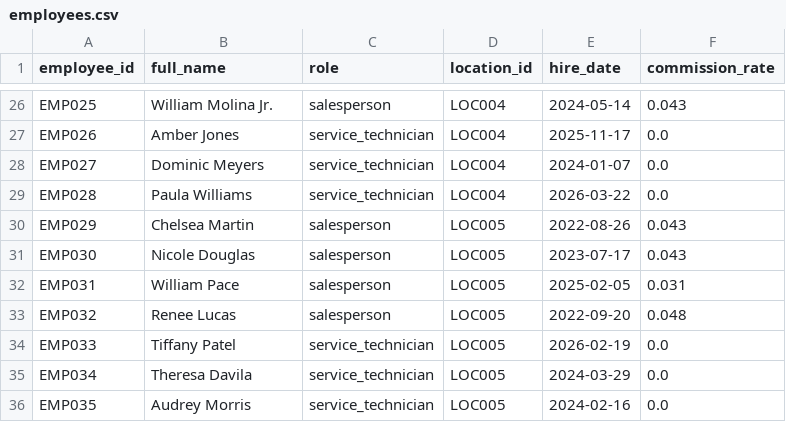
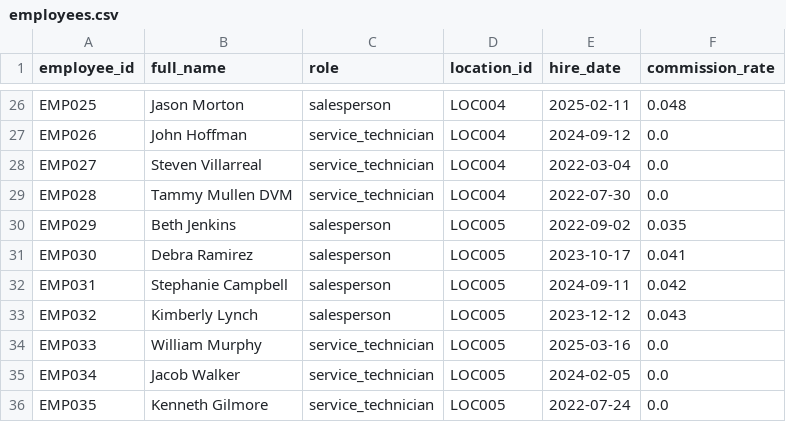
Before and after one commit to kpk111298/kommineni-automotive-pipeline, a CSV file: data/raw/employees.csv, drawn as a sheet; only a part is shown, gaps mark what is left out; the diff covers the shown part only; the diff names each change by its address in the sheet, - before the commit and + after, or states it on an @@ line.

```diff
--- a/data/raw/employees.csv
+++ b/data/raw/employees.csv
-B26 (full_name): William Molina Jr.
+B26 (full_name): Jason Morton
-E26 (hire_date): 2024-05-14
+E26 (hire_date): 2025-02-11
-F26 (commission_rate): 0.043
+F26 (commission_rate): 0.048
-B27 (full_name): Amber Jones
+B27 (full_name): John Hoffman
-E27 (hire_date): 2025-11-17
+E27 (hire_date): 2024-09-12
-B28 (full_name): Dominic Meyers
+B28 (full_name): Steven Villarreal
-E28 (hire_date): 2024-01-07
+E28 (hire_date): 2022-03-04
-B29 (full_name): Paula Williams
+B29 (full_name): Tammy Mullen DVM
-E29 (hire_date): 2026-03-22
+E29 (hire_date): 2022-07-30
-B30 (full_name): Chelsea Martin
+B30 (full_name): Beth Jenkins
-E30 (hire_date): 2022-08-26
+E30 (hire_date): 2022-09-02
-F30 (commission_rate): 0.043
+F30 (commission_rate): 0.035
-B31 (full_name): Nicole Douglas
+B31 (full_name): Debra Ramirez
-E31 (hire_date): 2023-07-17
+E31 (hire_date): 2023-10-17
-F31 (commission_rate): 0.043
+F31 (commission_rate): 0.041
-B32 (full_name): William Pace
+B32 (full_name): Stephanie Campbell
-E32 (hire_date): 2025-02-05
+E32 (hire_date): 2024-09-11
-F32 (commission_rate): 0.031
+F32 (commission_rate): 0.042
-B33 (full_name): Renee Lucas
+B33 (full_name): Kimberly Lynch
-E33 (hire_date): 2022-09-20
+E33 (hire_date): 2023-12-12
-F33 (commission_rate): 0.048
+F33 (commission_rate): 0.043
-B34 (full_name): Tiffany Patel
+B34 (full_name): William Murphy
-E34 (hire_date): 2026-02-19
+E34 (hire_date): 2025-03-16
-B35 (full_name): Theresa Davila
+B35 (full_name): Jacob Walker
-E35 (hire_date): 2024-03-29
+E35 (hire_date): 2024-02-05
-B36 (full_name): Audrey Morris
+B36 (full_name): Kenneth Gilmore
-E36 (hire_date): 2024-02-16
+E36 (hire_date): 2022-07-24
```
Also changed, not shown: 63 edited cells elsewhere in this file, data/raw/sales_transactions.csv, data/raw/service_jobs.csv, 2 other files.
